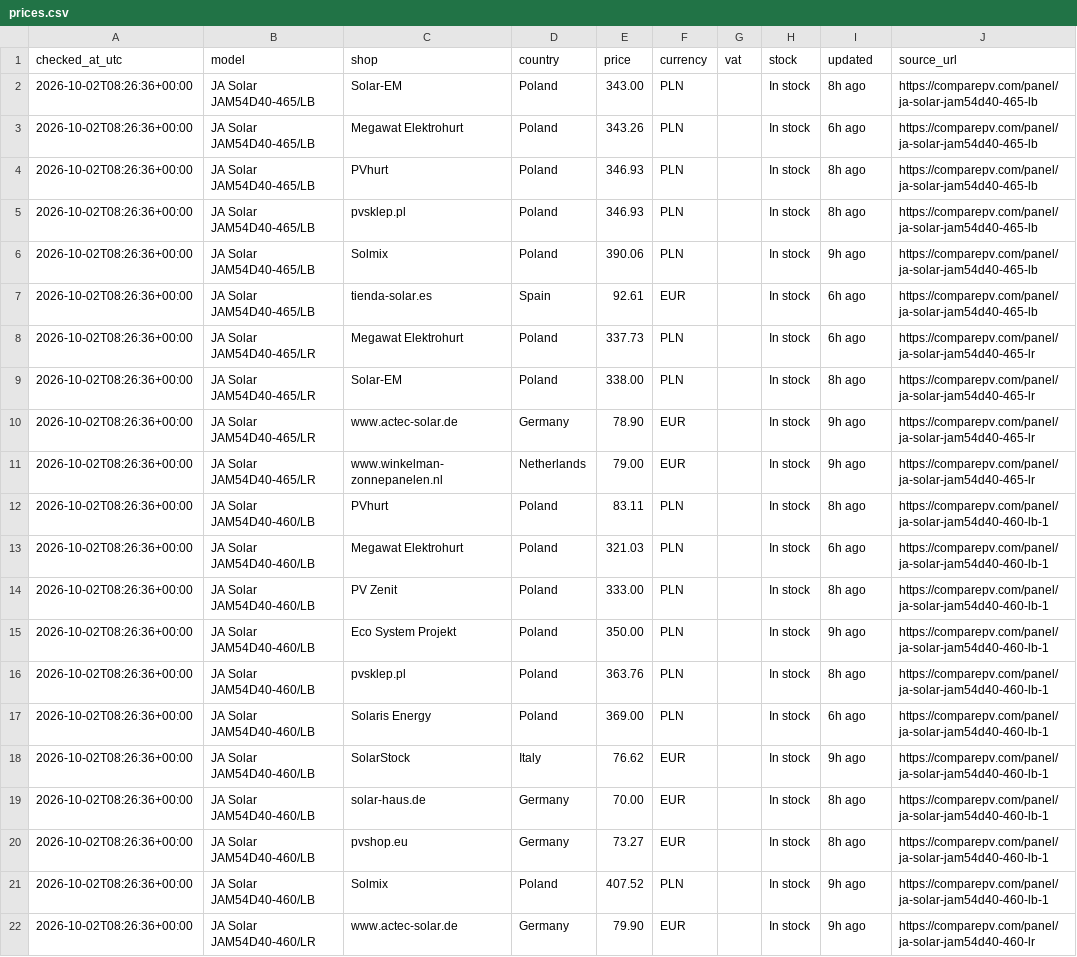
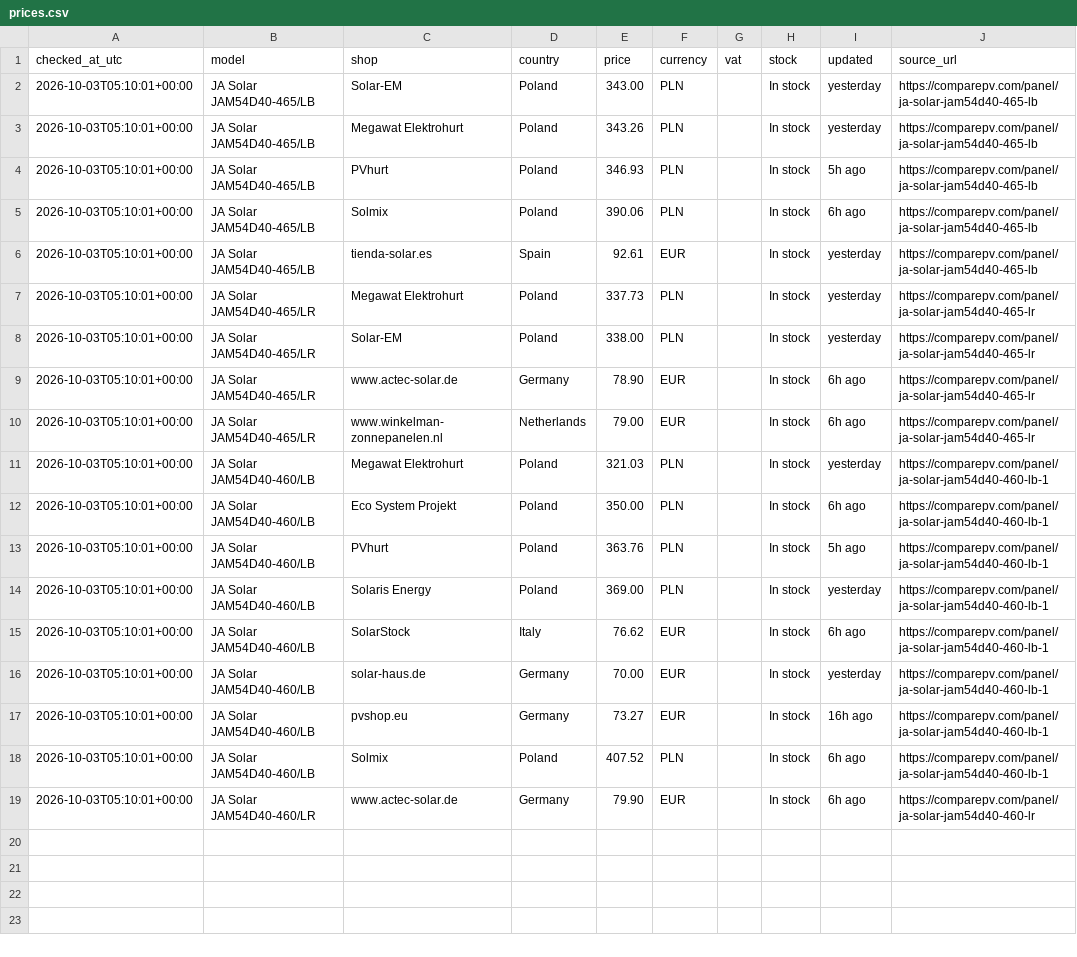
Before and after one commit to blotunga-prog/pv-price-monitor, a CSV file: data/prices.csv, drawn as a sheet; removed rows and columns are numbered as before the commit, all else as after; the diff names each change by its address in the sheet, - before the commit and + after, or states it on an @@ line.

```diff
--- a/data/prices.csv
+++ b/data/prices.csv
-A2:A4 (checked_at_utc): 2026-10-02T08:26:36+00:00
+A2:A4 (checked_at_utc): 2026-10-03T05:10:01+00:00
-I2 (updated): 8h ago
+I2 (updated): yesterday
-I3 (updated): 6h ago
+I3 (updated): yesterday
-I4 (updated): 8h ago
+I4 (updated): 5h ago
-row 5: 2026-10-02T08:26:36+00:00 | JA Solar JAM54D40-465/LB | pvsklep.pl | Poland | 346.93 | PLN |  | In stock | 8h ago | https://comparepv.com/panel/ja-solar-jam54d40-465-lb
-A5:A10 (checked_at_utc): 2026-10-02T08:26:36+00:00
+A5:A10 (checked_at_utc): 2026-10-03T05:10:01+00:00
-I5 (updated): 9h ago
+I5 (updated): 6h ago
-I6:I7 (updated): 6h ago
+I6:I7 (updated): yesterday
-I8 (updated): 8h ago
+I8 (updated): yesterday
-I9:I10 (updated): 9h ago
+I9:I10 (updated): 6h ago
-row 12: 2026-10-02T08:26:36+00:00 | JA Solar JAM54D40-460/LB | PVhurt | Poland | 83.11 | PLN |  | In stock | 8h ago | https://comparepv.com/panel/ja-solar-jam54d40-460-lb-1
-A11 (checked_at_utc): 2026-10-02T08:26:36+00:00
+A11 (checked_at_utc): 2026-10-03T05:10:01+00:00
-I11 (updated): 6h ago
+I11 (updated): yesterday
-row 14: 2026-10-02T08:26:36+00:00 | JA Solar JAM54D40-460/LB | PV Zenit | Poland | 333.00 | PLN |  | In stock | 8h ago | https://comparepv.com/panel/ja-solar-jam54d40-460-lb-1
-A12:A19 (checked_at_utc): 2026-10-02T08:26:36+00:00
+A12:A19 (checked_at_utc): 2026-10-03T05:10:01+00:00
-I12 (updated): 9h ago
+I12 (updated): 6h ago
-C13 (shop): pvsklep.pl
+C13 (shop): PVhurt
-I13 (updated): 8h ago
+I13 (updated): 5h ago
-I14 (updated): 6h ago
+I14 (updated): yesterday
-I15 (updated): 9h ago
+I15 (updated): 6h ago
-I16 (updated): 8h ago
+I16 (updated): yesterday
-I17 (updated): 8h ago
+I17 (updated): 16h ago
-I18:I19 (updated): 9h ago
+I18:I19 (updated): 6h ago
```
